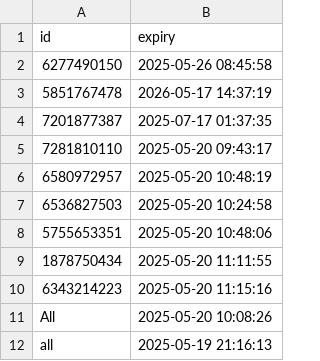
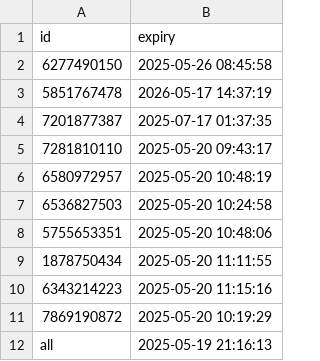
Before and after one commit to iamhers/Vortexcodes, a CSV file: expiry_list.csv, drawn as a sheet; removed rows and columns are numbered as before the commit, all else as after; the diff names each change by its address in the sheet, - before the commit and + after, or states it on an @@ line.

Commit message:
Update expiry_list.csv via bot

```diff
--- a/expiry_list.csv
+++ b/expiry_list.csv
-row 11: All | 2025-05-20 10:08:26
+row 11: 7869190872 | 2025-05-20 10:19:29
```
